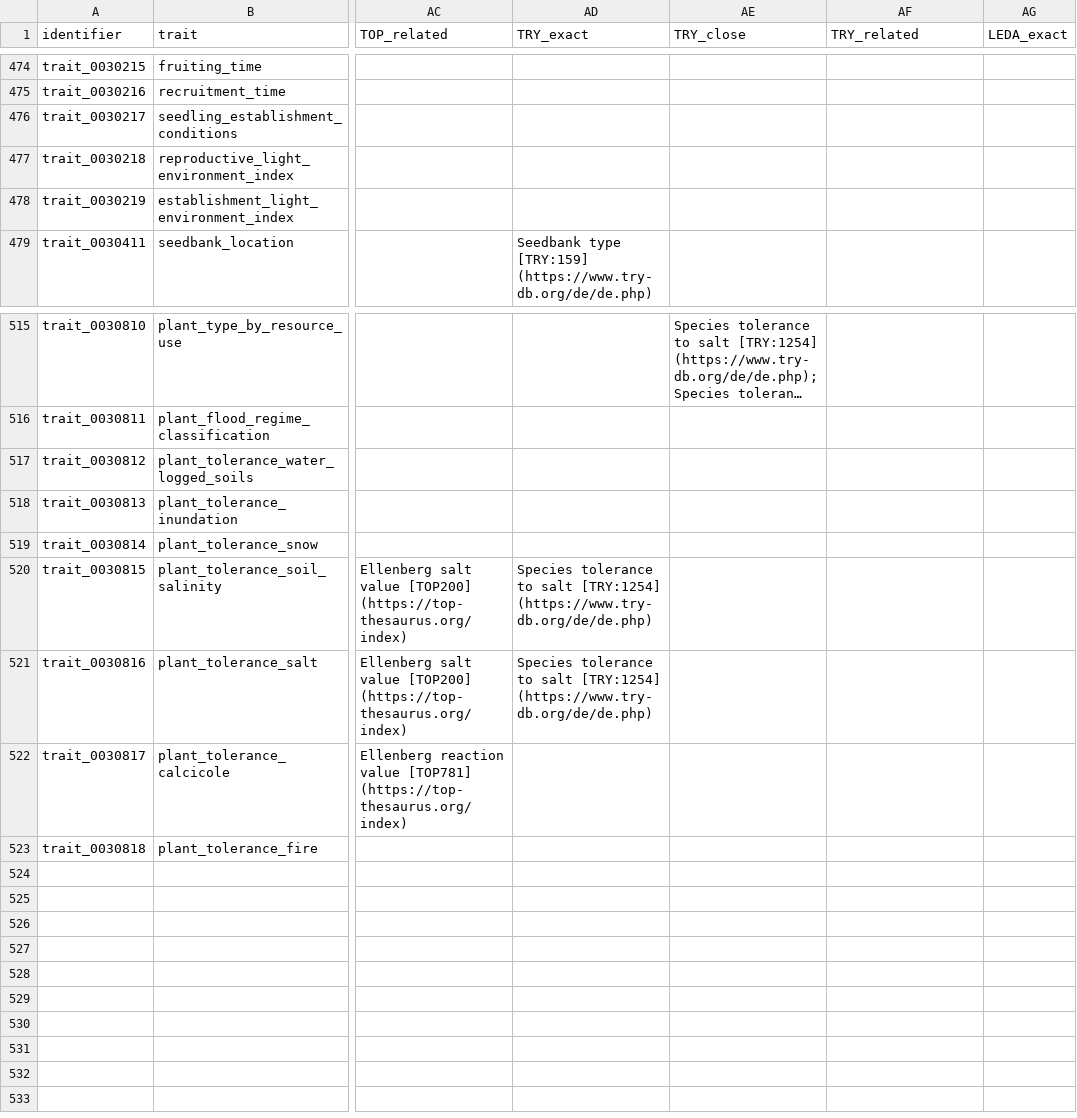
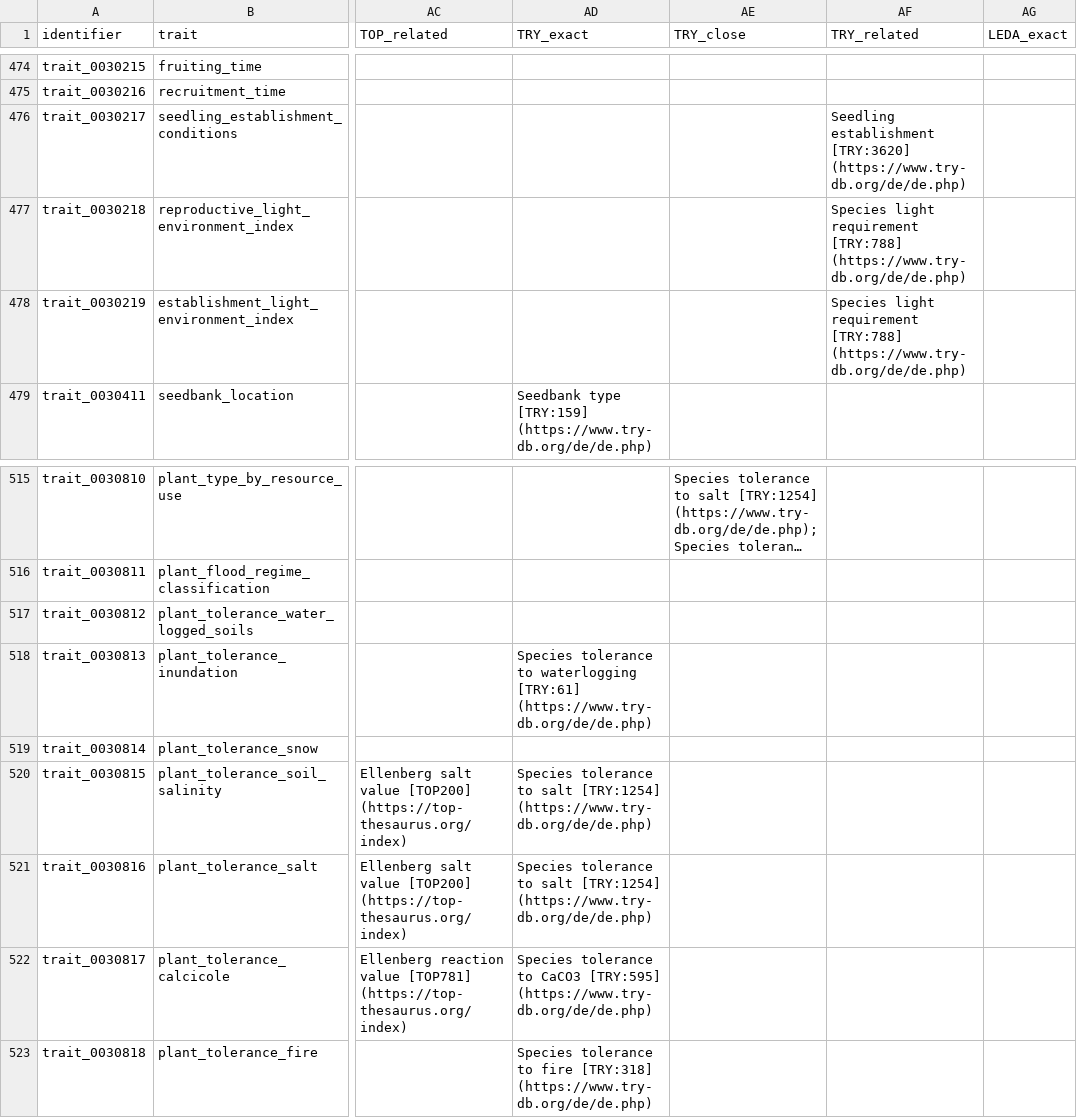
Before and after one commit to traitecoevo/APD, a CSV file: data/APD_traits_input.csv, drawn as a sheet; only a part is shown, gaps mark what is left out; long unchanged cells end in …; the diff names each change by its address in the sheet, - before the commit and + after, or states it on an @@ line.

Commit message:
additional TRY trait matches
While addressing https://github.com/traitecoevo/APD/issues/29 found a few additional matches to TRY traits to add. This is not a comprehensive review of additional trait matches that might exist, but simply adding a few that were apparent.

```diff
--- a/data/APD_traits_input.csv
+++ b/data/APD_traits_input.csv
-AF476 (TRY_related): (empty)
+AF476 (TRY_related): Seedling establishment [TRY:3620] (https://www.try-db.org/de/de.php)
-AF477:AF478 (TRY_related): (empty)
+AF477:AF478 (TRY_related): Species light requirement [TRY:788] (https://www.try-db.org/de/de.php)
-AD518 (TRY_exact): (empty)
+AD518 (TRY_exact): Species tolerance to waterlogging [TRY:61] (https://www.try-db.org/de/de.php)
-AD522 (TRY_exact): (empty)
+AD522 (TRY_exact): Species tolerance to CaCO3 [TRY:595] (https://www.try-db.org/de/de.php)
-AD523 (TRY_exact): (empty)
+AD523 (TRY_exact): Species tolerance to fire [TRY:318] (https://www.try-db.org/de/de.php)
```
